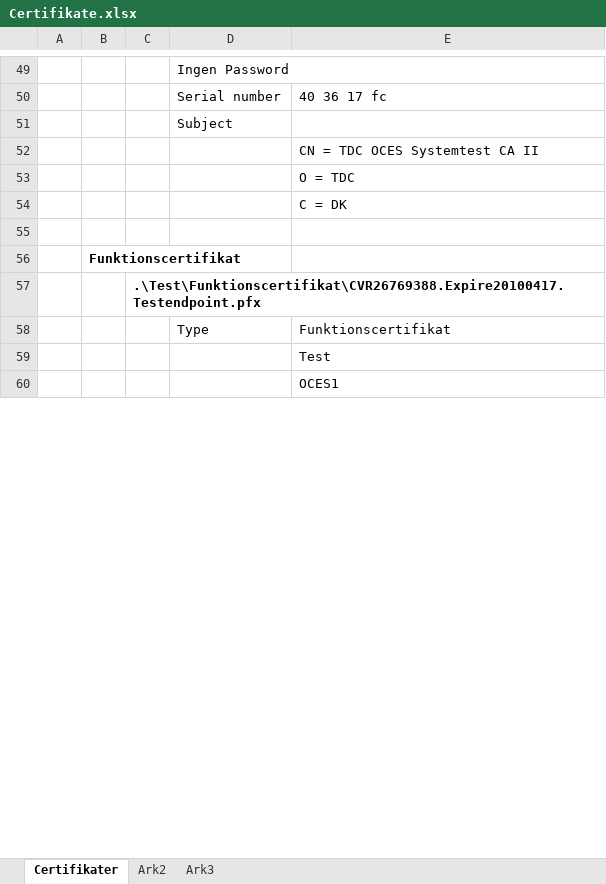
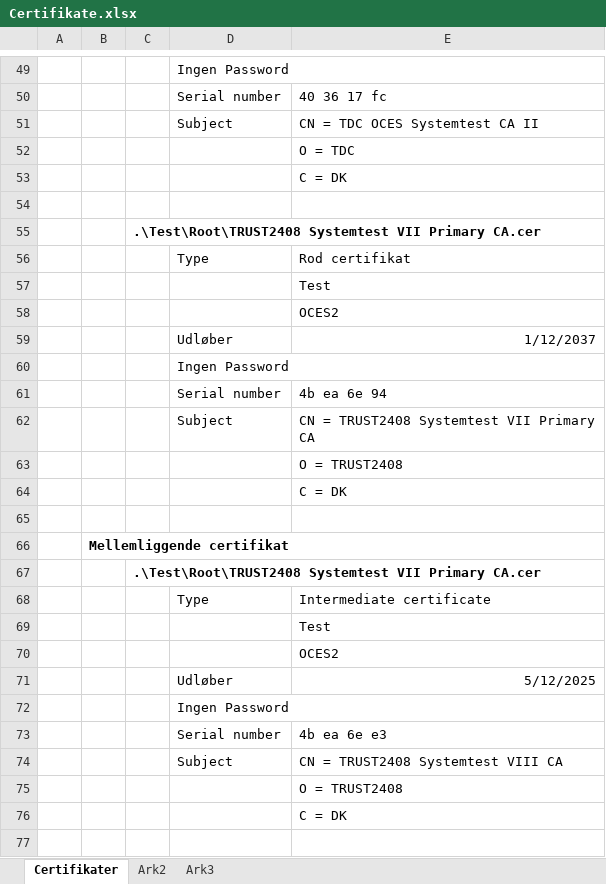
Before and after one commit to nmbro/dk.gov.oiosi, an Excel workbook: src/dk.gov.oiosi.resource/Resources/Certificates/Certifikate.xlsx, sheet Certifikater, drawn as a sheet; only a part is shown, gaps mark what is left out; the shorter side is filled out with more unchanged rows; values as stored, in another font and other column widths than the file's, no borders; removed rows and columns are numbered as before the commit, all else as after; the diff covers the shown part only; the diff names each change by its address in the sheet, - before the commit and + after, or states it on an @@ line.

Commit message:
nye certificater
git-svn-id: https://svn.softwareboersen.dk/openebusiness/dk.gov.oiosi/library/dotnet/trunk@18900 4e58de57-8926-0410-947e-8945c843cdd7

```diff
--- a/src/dk.gov.oiosi.resource/Resources/Certificates/Certifikate.xlsx (sheet Certifikater)
+++ b/src/dk.gov.oiosi.resource/Resources/Certificates/Certifikate.xlsx (sheet Certifikater)
-E51: (empty)
+E51: CN = TDC OCES Systemtest CA II
-row 52:  |  |  |  | CN = TDC OCES Systemtest CA II
+row 53:  |  |  |  | C = DK
+row 54: (empty)
+row 55:  |  | .\Test\Root\TRUST2408 Systemtest VII Primary CA.cer
+row 56:  |  |  | Type | Rod certifikat
+row 57:  |  |  |  | Test
+row 58:  |  |  |  | OCES2
+row 59:  |  |  | Udløber | 1/12/2037
+row 60:  |  |  | Ingen Password
+row 61:  |  |  | Serial number | 4b ea 6e 94
+row 62:  |  |  | Subject | CN = TRUST2408 Systemtest VII Primary CA
+row 63:  |  |  |  | O = TRUST2408
+row 64:  |  |  |  | C = DK
+row 65: (empty)
+row 66:  | Mellemliggende certifikat
+row 67:  |  | .\Test\Root\TRUST2408 Systemtest VII Primary CA.cer
+row 68:  |  |  | Type | Intermediate certificate
+row 69:  |  |  |  | Test
+row 70:  |  |  |  | OCES2
+row 71:  |  |  | Udløber | 5/12/2025
+row 72:  |  |  | Ingen Password
+row 73:  |  |  | Serial number | 4b ea 6e e3
+row 74:  |  |  | Subject | CN = TRUST2408 Systemtest VIII CA
+row 75:  |  |  |  | O = TRUST2408
```
Also changed, not shown: 26 added rows and cell formats elsewhere in this sheet, 3 other files.
